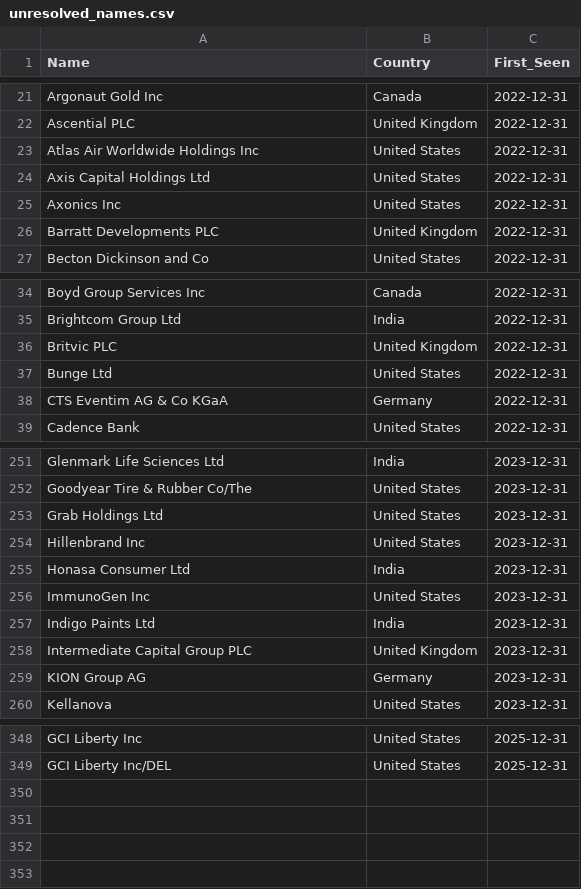
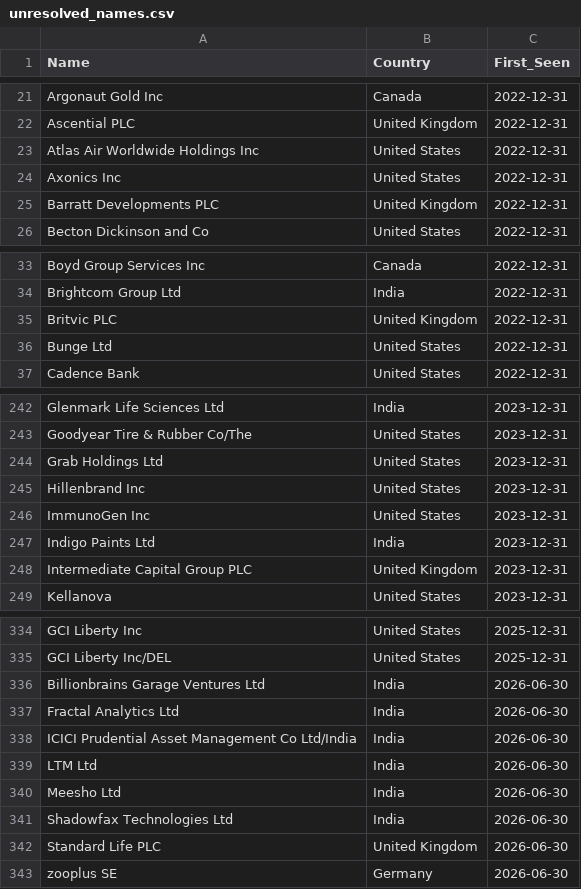
Before and after one commit to OhangPatel/Norway-Sovereign-Fund-Tracker, a CSV file: data/unresolved_names.csv, drawn as a sheet; only a part is shown, gaps mark what is left out; the diff covers the shown part only.

```diff
--- a/data/unresolved_names.csv
+++ b/data/unresolved_names.csv
@@ -23,3 +23,2 @@ Ascential PLC,United Kingdom,2022-12-31
 Atlas Air Worldwide Holdings Inc,United States,2022-12-31
-Axis Capital Holdings Ltd,United States,2022-12-31
 Axonics Inc,United States,2022-12-31
@@ -37,3 +36,2 @@ Britvic PLC,United Kingdom,2022-12-31
 Bunge Ltd,United States,2022-12-31
-CTS Eventim AG & Co KGaA,Germany,2022-12-31
 Cadence Bank,United States,2022-12-31
@@ -254,3 +245,2 @@ Grab Holdings Ltd,United States,2023-12-31
 Hillenbrand Inc,United States,2023-12-31
-Honasa Consumer Ltd,India,2023-12-31
 ImmunoGen Inc,United States,2023-12-31
@@ -258,3 +248,2 @@ Indigo Paints Ltd,India,2023-12-31
 Intermediate Capital Group PLC,United Kingdom,2023-12-31
-KION Group AG,Germany,2023-12-31
 Kellanova,United States,2023-12-31
@@ -349 +335,9 @@ GCI Liberty Inc,United States,2025-12-31
 GCI Liberty Inc/DEL,United States,2025-12-31
+Billionbrains Garage Ventures Ltd,India,2026-06-30
+Fractal Analytics Ltd,India,2026-06-30
+ICICI Prudential Asset Management Co Ltd/India,India,2026-06-30
+LTM Ltd,India,2026-06-30
+Meesho Ltd,India,2026-06-30
+Shadowfax Technologies Ltd,India,2026-06-30
+Standard Life PLC,United Kingdom,2026-06-30
+zooplus SE,Germany,2026-06-30
```
Also changed, not shown: 10 removed rows elsewhere in this file, data/fully_cleaned_dataset_with_reasons.csv, data/mega_portfolio_dataset.csv, 27 other files.
